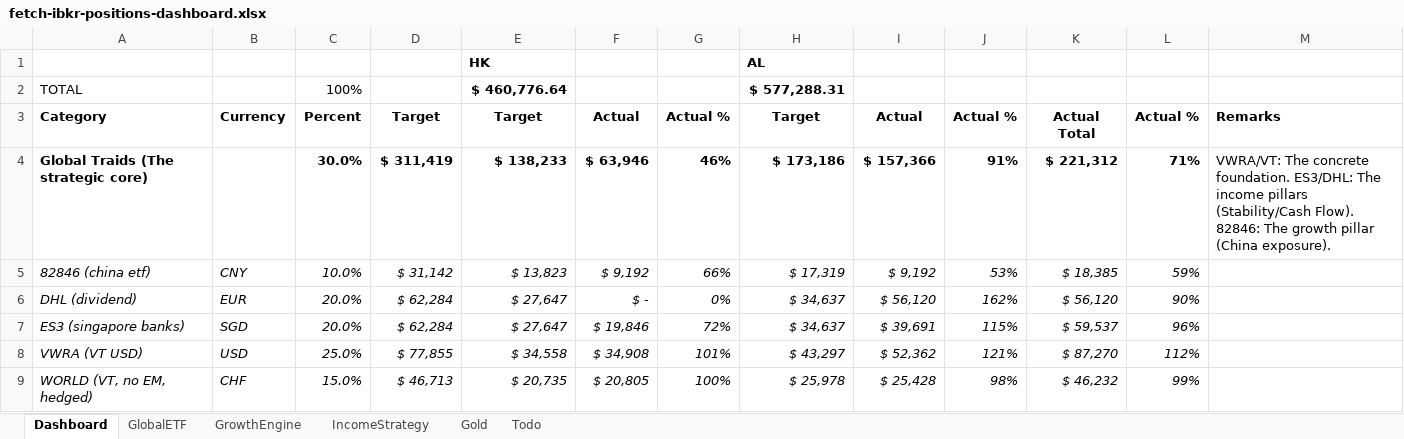
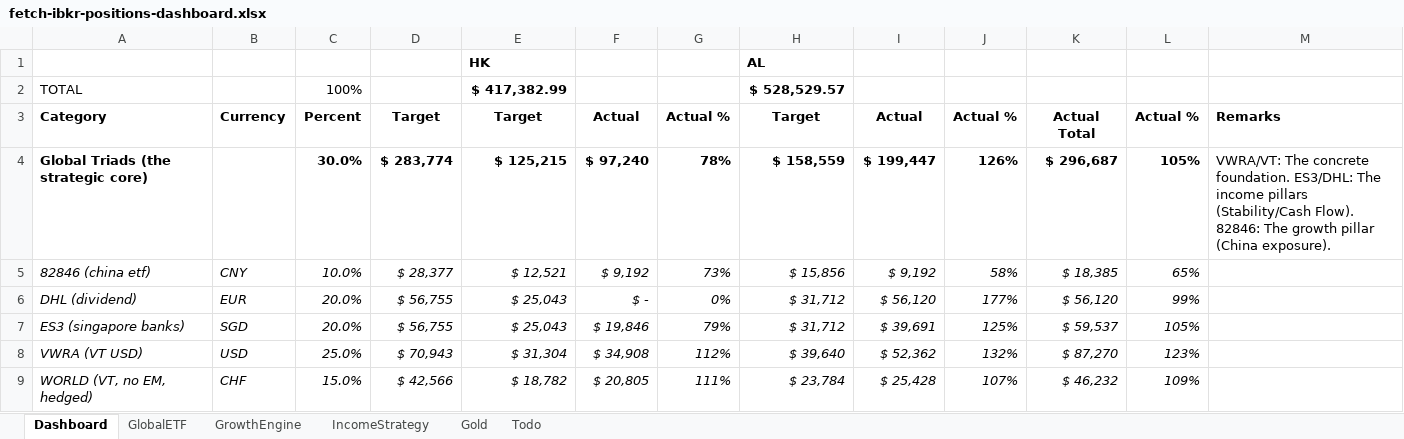
Before and after one commit to timelyrain/timeless-workspace, an Excel workbook: projects/fetch-ibkr-positions-dashboard.xlsx, sheet Dashboard, drawn as a sheet; only a part is shown; values as stored, in another font and other column widths than the file's, no borders; charts and pictures and conditional formats not drawn; removed rows and columns are numbered as before the commit, all else as after; the diff covers the shown part only; the diff names each change by its address in the sheet, - before the commit and + after, or states it on an @@ line.

Commit message:
change to new local workspace

```diff
--- a/projects/fetch-ibkr-positions-dashboard.xlsx (sheet Dashboard)
+++ b/projects/fetch-ibkr-positions-dashboard.xlsx (sheet Dashboard)
-E2: $ 460,776.64
+E2: $ 417,382.99
-H2: $ 577,288.31
+H2: $ 528,529.57
-row 4: Global Traids (The strategic core) |  | 30.0% | $ 311,419 | $ 138,233 | $ 63,946 | 46% | $ 173,186 | $ 157,366 | 91% | $ 221,312 | 71% | VWRA/VT: The concrete foundation. ES3/DHL: The income pillars (Stability/Cash Flow). 82846: The growth pillar (China exposure).
+row 4: Global Triads (the strategic core) |  | 30.0% | $ 283,774 | $ 125,215 | $ 97,240 | 78% | $ 158,559 | $ 199,447 | 126% | $ 296,687 | 105% | VWRA/VT: The concrete foundation. ES3/DHL: The income pillars (Stability/Cash Flow). 82846: The growth pillar (China exposure).
-D5: $ 31,142
+D5: $ 28,377
-E5: $ 13,823
+E5: $ 12,521
-G5: 66%
+G5: 73%
-H5: $ 17,319
+H5: $ 15,856
-J5: 53%
+J5: 58%
-L5: 59%
+L5: 65%
-D6:D7: $ 62,284
+D6:D7: $ 56,755
-E6:E7: $ 27,647
+E6:E7: $ 25,043
-H6:H7: $ 34,637
+H6:H7: $ 31,712
-J6: 162%
+J6: 177%
-L6: 90%
+L6: 99%
-G7: 72%
+G7: 79%
-J7: 115%
+J7: 125%
-L7: 96%
+L7: 105%
-D8: $ 77,855
+D8: $ 70,943
-E8: $ 34,558
+E8: $ 31,304
-G8: 101%
+G8: 112%
-H8: $ 43,297
+H8: $ 39,640
-J8: 121%
+J8: 132%
-L8: 112%
+L8: 123%
-D9: $ 46,713
+D9: $ 42,566
-E9: $ 20,735
+E9: $ 18,782
-G9: 100%
+G9: 111%
-H9: $ 25,978
+H9: $ 23,784
-J9: 98%
+J9: 107%
-L9: 99%
+L9: 109%
```
Also changed, not shown: 12 added rows, 13 removed rows and 48 edited cells elsewhere in this sheet, sheet GrowthEngine, sheet GlobalETF, formulas that keep their value, charts or pictures.
